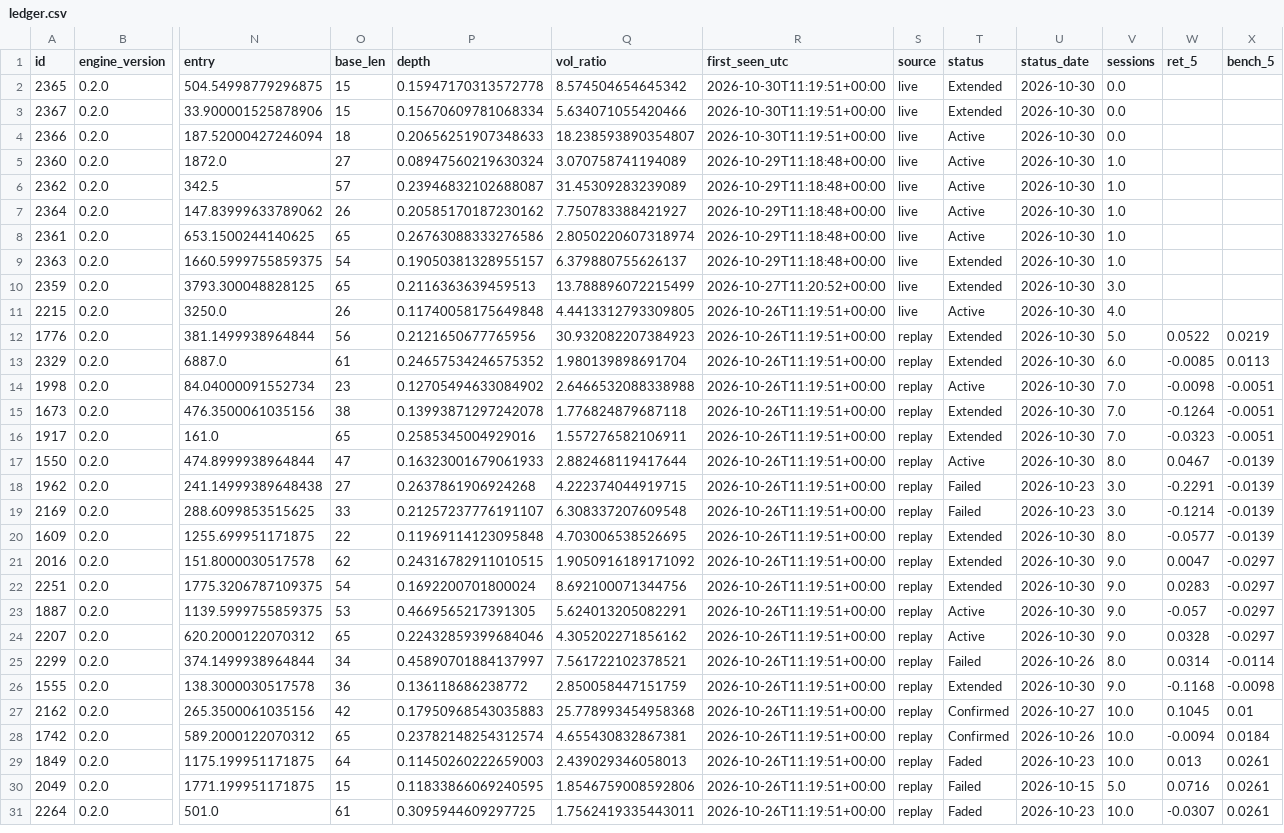
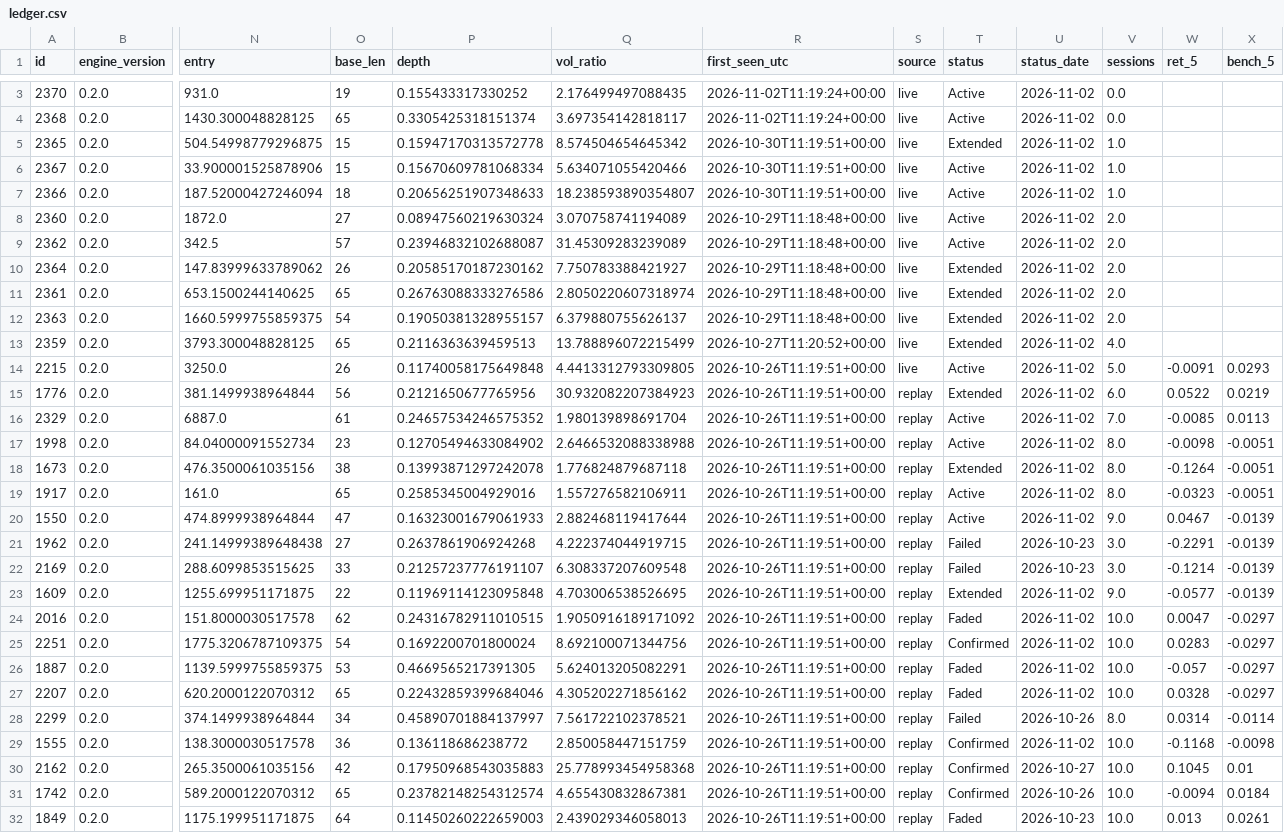
Before and after one commit to raghavendar002/StoxSonar, a CSV file: site/ledger.csv, drawn as a sheet; only a part is shown, gaps mark what is left out; the shorter side is filled out with more unchanged rows; addresses are those after the commit; rows hold the shown columns only; the diff covers the shown part only; the diff names each change by its address in the sheet, - before the commit and + after, or states it on an @@ line.

```diff
--- a/site/ledger.csv
+++ b/site/ledger.csv
+row 3: 2370 | 0.2.0 | 931.0 | 19 | 0.155433317330252 | 2.176499497088435 | 2026-11-02T11:19:24+00:00 | live | Active | 2026-11-02 | 0.0
+row 4: 2368 | 0.2.0 | 1430.300048828125 | 65 | 0.3305425318151374 | 3.697354142818117 | 2026-11-02T11:19:24+00:00 | live | Active | 2026-11-02 | 0.0
-U5:U20 (status_date): 2026-10-30
+U5:U20 (status_date): 2026-11-02
-V5:V7 (sessions): 0.0
+V5:V7 (sessions): 1.0
-T6 (status): Extended
+T6 (status): Active
-V8:V12 (sessions): 1.0
+V8:V12 (sessions): 2.0
-T10:T11 (status): Active
+T10:T11 (status): Extended
-V13 (sessions): 3.0
+V13 (sessions): 4.0
-V14 (sessions): 4.0
+V14 (sessions): 5.0
-W14 (ret_5): (empty)
+W14 (ret_5): -0.0091
-X14 (bench_5): (empty)
+X14 (bench_5): 0.0293
-V15 (sessions): 5.0
+V15 (sessions): 6.0
-T16 (status): Extended
+T16 (status): Active
-V16 (sessions): 6.0
+V16 (sessions): 7.0
-V17:V19 (sessions): 7.0
+V17:V19 (sessions): 8.0
-T19 (status): Extended
+T19 (status): Active
-V20 (sessions): 8.0
+V20 (sessions): 9.0
-U23:U27 (status_date): 2026-10-30
+U23:U27 (status_date): 2026-11-02
-V23 (sessions): 8.0
+V23 (sessions): 9.0
-T24 (status): Extended
+T24 (status): Faded
-V24:V27 (sessions): 9.0
+V24:V27 (sessions): 10.0
-T25 (status): Extended
+T25 (status): Confirmed
-T26:T27 (status): Active
+T26:T27 (status): Faded
-T29 (status): Extended
+T29 (status): Confirmed
-U29 (status_date): 2026-10-30
+U29 (status_date): 2026-11-02
-V29 (sessions): 9.0
+V29 (sessions): 10.0
```
Also changed, not shown: 1 added row and 13 edited cells elsewhere in this file, 4 other files.
